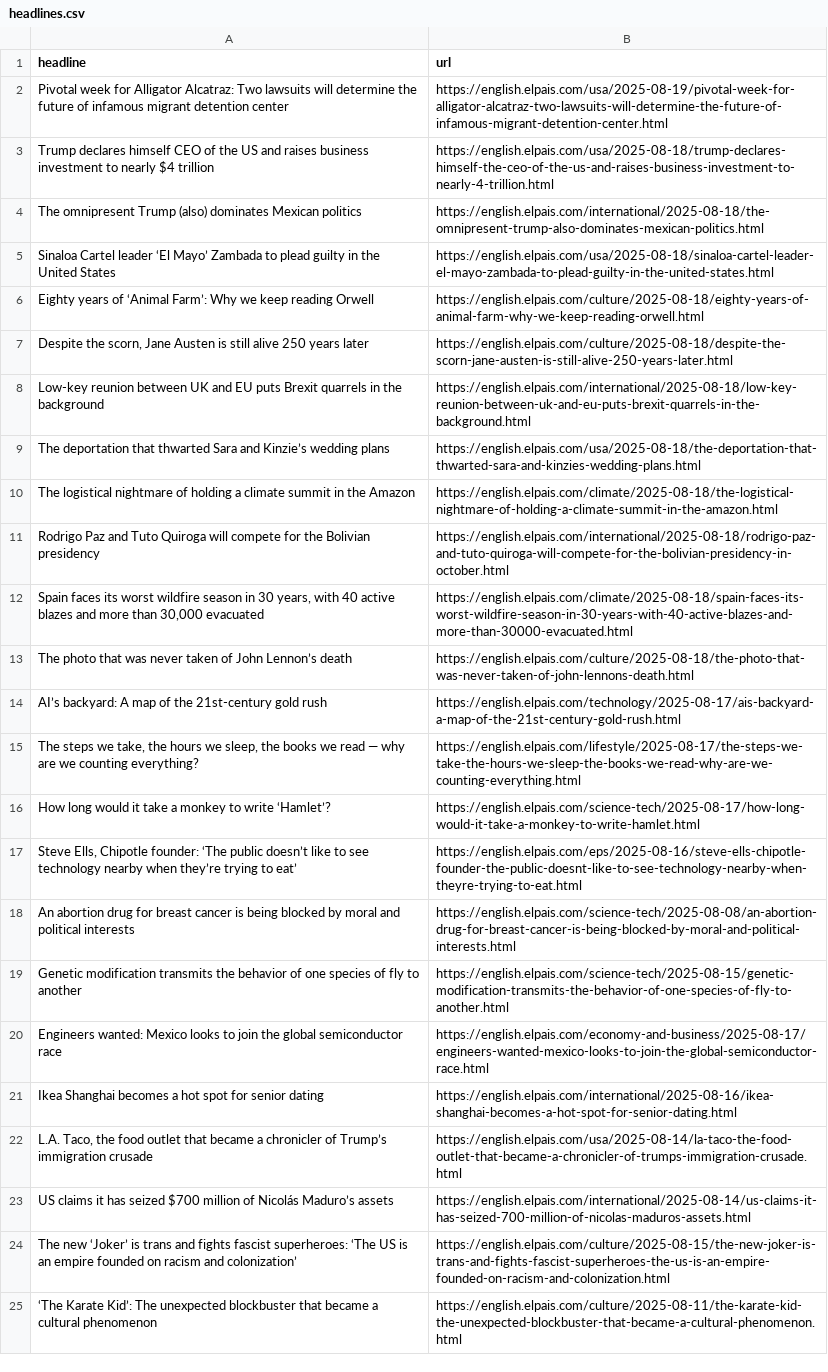
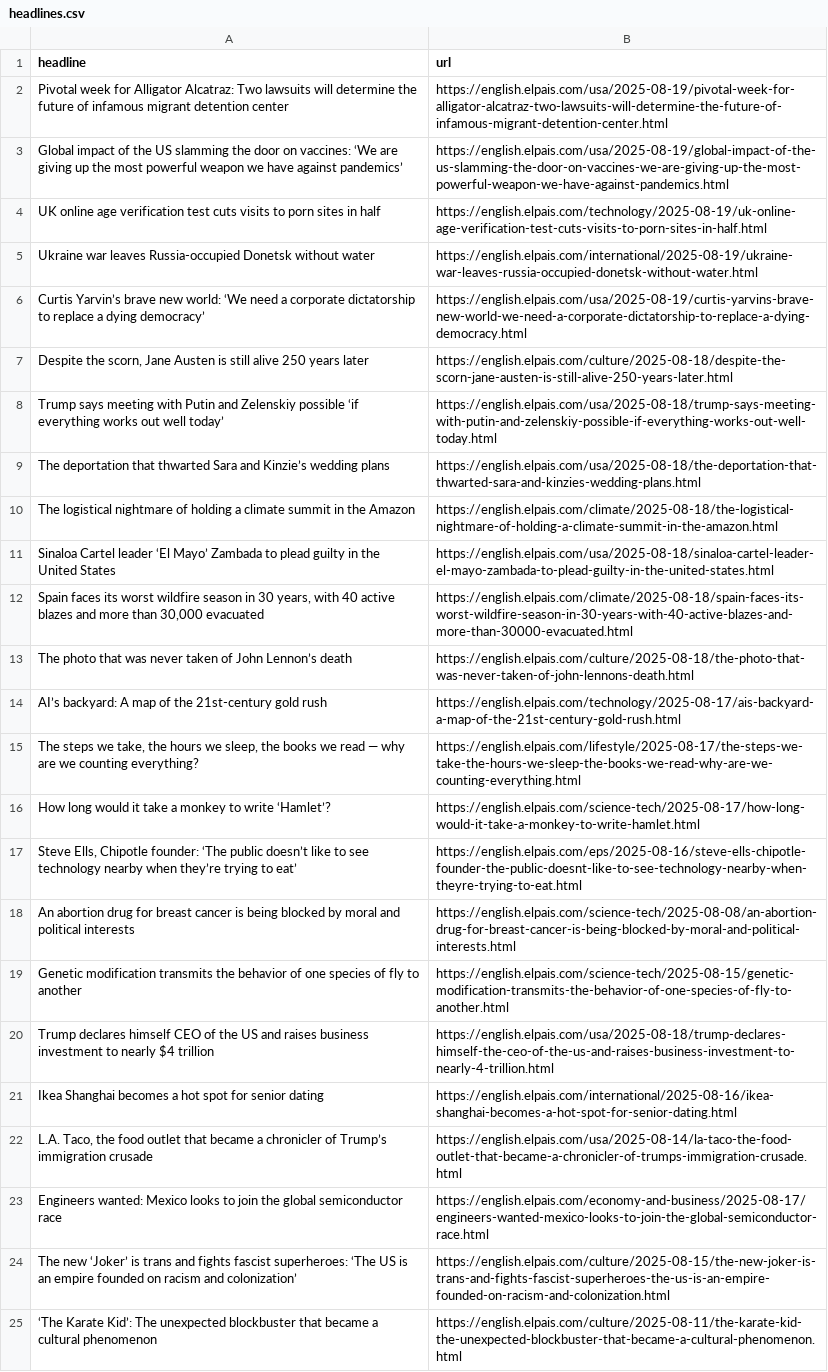
Before and after one commit to dafnikaravola/soma-s-autoscrapper, a CSV file: headlines.csv, drawn as a sheet; only a part is shown.

```diff
--- a/headlines.csv
+++ b/headlines.csv
@@ -2,11 +2,11 @@ headline,url
 Pivotal week for Alligator Alcatraz: Two lawsuits will determine the future of infamous migrant detention center,https://english.elpais.com/usa/2025-08-19/pivotal-week-for-alligator-alcatraz-two-lawsuits-will-determine-the-future-of-infamous-migrant-detention-center.html
-Trump declares himself CEO of the US and raises business investment to nearly $4 trillion,https://english.elpais.com/usa/2025-08-18/trump-declares-himself-the-ceo-of-the-us-and-raises-business-investment-to-nearly-4-trillion.html
-The omnipresent Trump (also) dominates Mexican politics,https://english.elpais.com/international/2025-08-18/the-omnipresent-trump-also-dominates-mexican-politics.html
-Sinaloa Cartel leader ‘El Mayo’ Zambada to plead guilty in the United States,https://english.elpais.com/usa/2025-08-18/sinaloa-cartel-leader-el-mayo-zambada-to-plead-guilty-in-the-united-states.html
-Eighty years of ‘Animal Farm’: Why we keep reading Orwell ,https://english.elpais.com/culture/2025-08-18/eighty-years-of-animal-farm-why-we-keep-reading-orwell.html
+Global impact of the US slamming the door on vaccines: ‘We are giving up the most powerful weapon we have against pandemics’,https://english.elpais.com/usa/2025-08-19/global-impact-of-the-us-slamming-the-door-on-vaccines-we-are-giving-up-the-most-powerful-weapon-we-have-against-pandemics.html
+UK online age verification test cuts visits to porn sites in half,https://english.elpais.com/technology/2025-08-19/uk-online-age-verification-test-cuts-visits-to-porn-sites-in-half.html
+Ukraine war leaves Russia-occupied Donetsk without water,https://english.elpais.com/international/2025-08-19/ukraine-war-leaves-russia-occupied-donetsk-without-water.html
+Curtis Yarvin’s brave new world: ‘We need a corporate dictatorship to replace a dying democracy’,https://english.elpais.com/usa/2025-08-19/curtis-yarvins-brave-new-world-we-need-a-corporate-dictatorship-to-replace-a-dying-democracy.html
 "Despite the scorn, Jane Austen is still alive 250 years later",https://english.elpais.com/culture/2025-08-18/despite-the-scorn-jane-austen-is-still-alive-250-years-later.html
-Low-key reunion between UK and EU puts Brexit quarrels in the background,https://english.elpais.com/international/2025-08-18/low-key-reunion-between-uk-and-eu-puts-brexit-quarrels-in-the-background.html
+Trump says meeting with Putin and Zelenskiy possible ‘if everything works out well today’,https://english.elpais.com/usa/2025-08-18/trump-says-meeting-with-putin-and-zelenskiy-possible-if-everything-works-out-well-today.html
 The deportation that thwarted Sara and Kinzie’s wedding plans,https://english.elpais.com/usa/2025-08-18/the-deportation-that-thwarted-sara-and-kinzies-wedding-plans.html
 The logistical nightmare of holding a climate summit in the Amazon,https://english.elpais.com/climate/2025-08-18/the-logistical-nightmare-of-holding-a-climate-summit-in-the-amazon.html
-Rodrigo Paz and Tuto Quiroga will compete for the Bolivian presidency,https://english.elpais.com/international/2025-08-18/rodrigo-paz-and-tuto-quiroga-will-compete-for-the-bolivian-presidency-in-october.html
+Sinaloa Cartel leader ‘El Mayo’ Zambada to plead guilty in the United States,https://english.elpais.com/usa/2025-08-18/sinaloa-cartel-leader-el-mayo-zambada-to-plead-guilty-in-the-united-states.html
 "Spain faces its worst wildfire season in 30 years, with 40 active blazes and more than 30,000 evacuated",https://english.elpais.com/climate/2025-08-18/spain-faces-its-worst-wildfire-season-in-30-years-with-40-active-blazes-and-more-than-30000-evacuated.html
@@ -19,6 +19,6 @@ An abortion drug for breast cancer is being blocked by moral and political inter
 Genetic modification transmits the behavior of one species of fly to another ,https://english.elpais.com/science-tech/2025-08-15/genetic-modification-transmits-the-behavior-of-one-species-of-fly-to-another.html
-Engineers wanted: Mexico looks to join the global semiconductor race ,https://english.elpais.com/economy-and-business/2025-08-17/engineers-wanted-mexico-looks-to-join-the-global-semiconductor-race.html
+Trump declares himself CEO of the US and raises business investment to nearly $4 trillion,https://english.elpais.com/usa/2025-08-18/trump-declares-himself-the-ceo-of-the-us-and-raises-business-investment-to-nearly-4-trillion.html
 Ikea Shanghai becomes a hot spot for senior dating  ,https://english.elpais.com/international/2025-08-16/ikea-shanghai-becomes-a-hot-spot-for-senior-dating.html
 "L.A. Taco, the food outlet that became a chronicler of Trump’s immigration crusade",https://english.elpais.com/usa/2025-08-14/la-taco-the-food-outlet-that-became-a-chronicler-of-trumps-immigration-crusade.html
-US claims it has seized $700 million of Nicolás Maduro’s assets,https://english.elpais.com/international/2025-08-14/us-claims-it-has-seized-700-million-of-nicolas-maduros-assets.html
+Engineers wanted: Mexico looks to join the global semiconductor race ,https://english.elpais.com/economy-and-business/2025-08-17/engineers-wanted-mexico-looks-to-join-the-global-semiconductor-race.html
 The new ‘Joker’ is trans and fights fascist superheroes: ‘The US is an empire founded on racism and colonization’,https://english.elpais.com/culture/2025-08-15/the-new-joker-is-trans-and-fights-fascist-superheroes-the-us-is-an-empire-founded-on-racism-and-colonization.html
```
